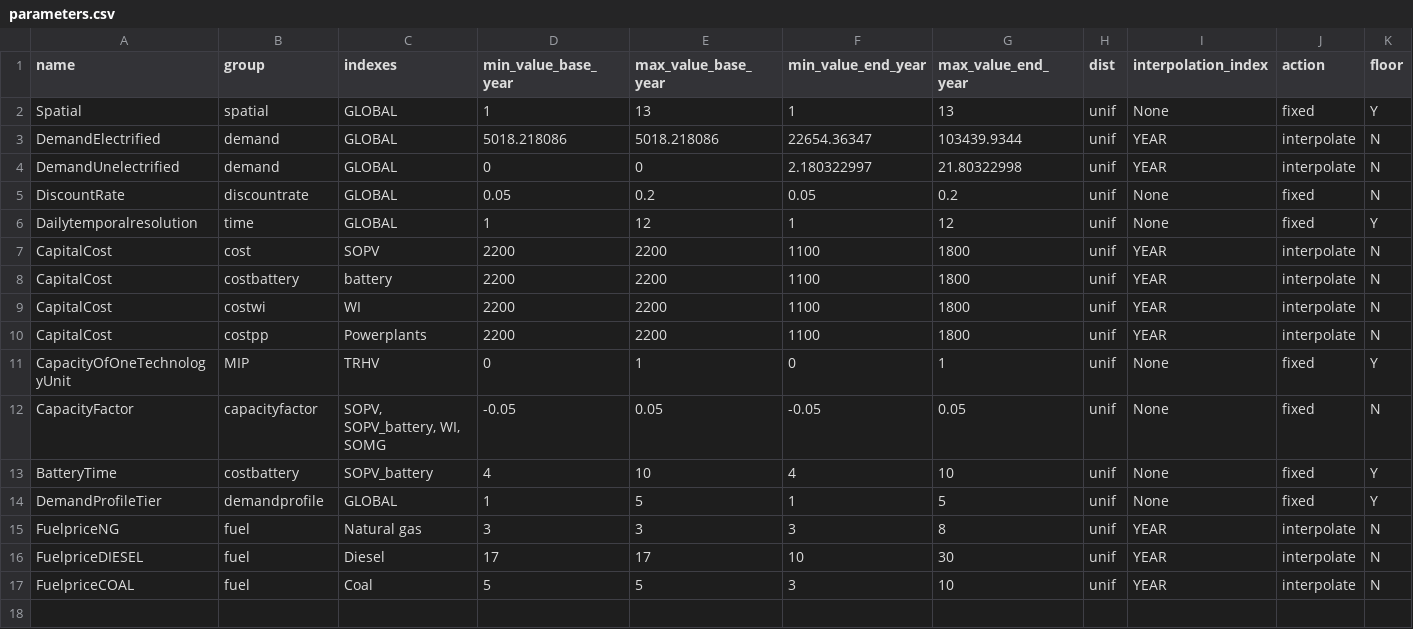
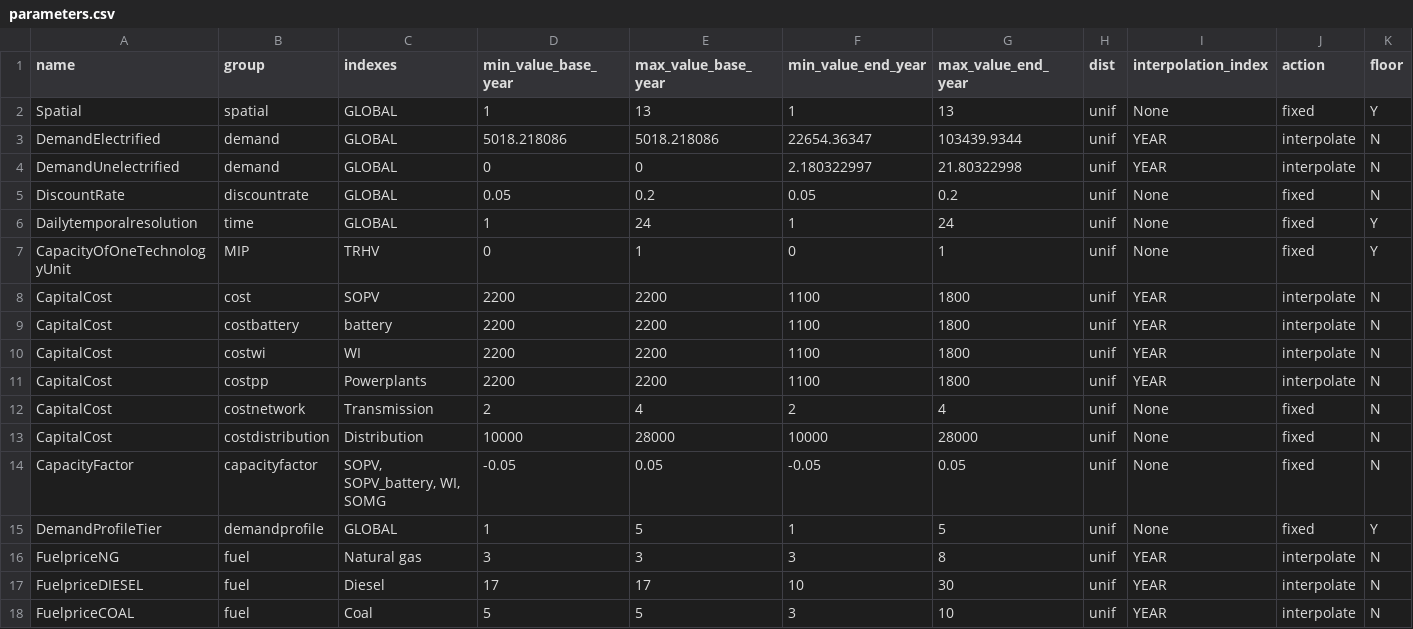
Before and after one commit to KTH-dESA/GSA_Spatial_temporal, a CSV file: src/config/parameters.csv, drawn as a sheet.

Commit message:
updated parameters

```diff
--- a/src/config/parameters.csv
+++ b/src/config/parameters.csv
@@ -5,3 +5,4 @@ DemandUnelectrified,demand,GLOBAL,0,0,2.180322997,21.80322998,unif,YEAR,interpol
 DiscountRate,discountrate,GLOBAL,0.05,0.2,0.05,0.2,unif,None,fixed,N
-Dailytemporalresolution,time,GLOBAL,1,12,1,12,unif,None,fixed,Y
+Dailytemporalresolution,time,GLOBAL,1,24,1,24,unif,None,fixed,Y
+CapacityOfOneTechnologyUnit,MIP,TRHV,0,1,0,1,unif,None,fixed,Y
 CapitalCost,cost,SOPV,2200,2200,1100,1800,unif,YEAR,interpolate,N
@@ -10,5 +11,5 @@ CapitalCost,costwi,WI,2200,2200,1100,1800,unif,YEAR,interpolate,N
 CapitalCost,costpp,Powerplants,2200,2200,1100,1800,unif,YEAR,interpolate,N
-CapacityOfOneTechnologyUnit,MIP,TRHV,0,1,0,1,unif,None,fixed,Y
+CapitalCost,costnetwork,Transmission,2,4,2,4,unif,None,fixed,N
+CapitalCost,costdistribution,Distribution,10000,28000,10000,28000,unif,None,fixed,N
 CapacityFactor,capacityfactor,"SOPV, SOPV_battery, WI, SOMG",-0.05,0.05,-0.05,0.05,unif,None,fixed,N
-BatteryTime,costbattery,SOPV_battery,4,10,4,10,unif,None,fixed,Y
 DemandProfileTier,demandprofile,GLOBAL,1,5,1,5,unif,None,fixed,Y
```
